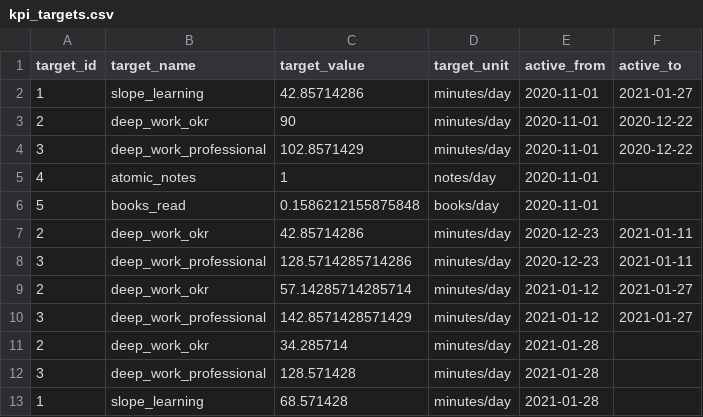
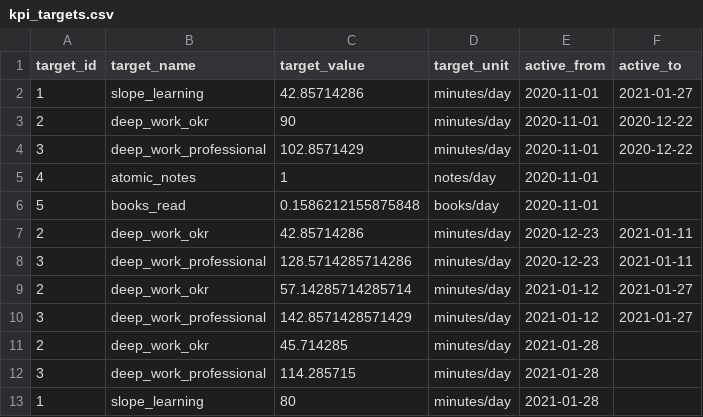
Before and after one commit to wylbee/small-world-dbt, a CSV file: data/kpi_targets.csv, drawn as a sheet.

Commit message:
Update to align around 4 DW hours/day & daily SL

```diff
--- a/data/kpi_targets.csv
+++ b/data/kpi_targets.csv
@@ -10,4 +10,4 @@
 3,deep_work_professional,142.8571428571429,minutes/day,2021-01-12,2021-01-27
-2,deep_work_okr,34.285714,minutes/day,2021-01-28,
-3,deep_work_professional,128.571428,minutes/day,2021-01-28,
-1,slope_learning,68.571428,minutes/day,2021-01-28,
+2,deep_work_okr,45.714285,minutes/day,2021-01-28,
+3,deep_work_professional,114.285715,minutes/day,2021-01-28,
+1,slope_learning,80,minutes/day,2021-01-28,
```
